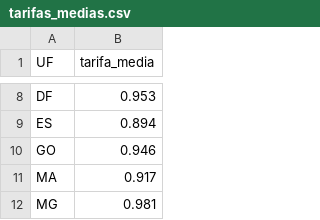
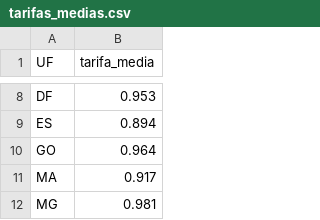
Before and after one commit to LeandroFrancaUS/solarinvest-app, a CSV file: public/tarifas_medias.csv, drawn as a sheet; only a part is shown, gaps mark what is left out.

Commit message:
Atualiza tarifa cheia de GO

```diff
--- a/public/tarifas_medias.csv
+++ b/public/tarifas_medias.csv
@@ -9,3 +9,3 @@ DF,0.953
 ES,0.894
-GO,0.946
+GO,0.964
 MA,0.917
```
